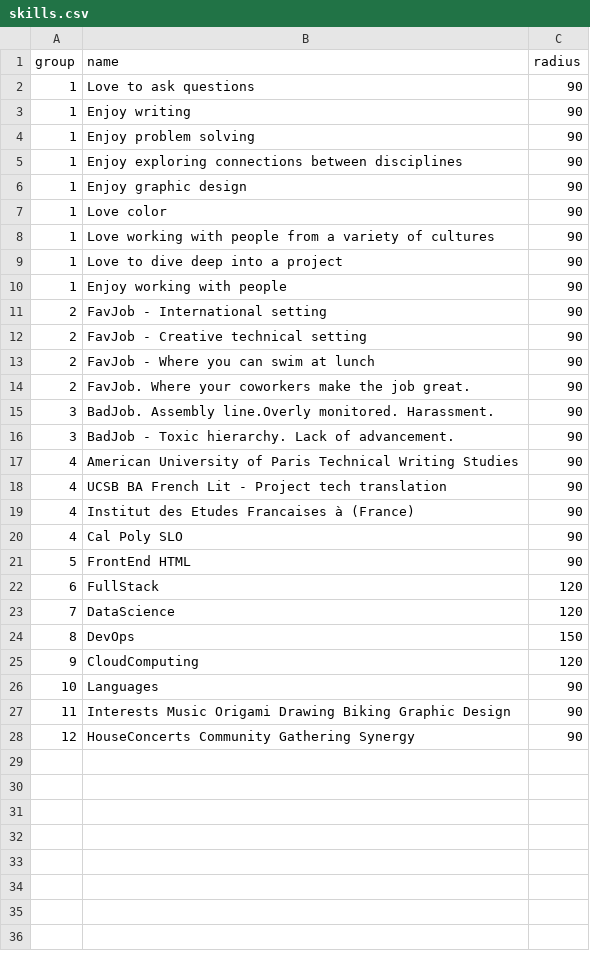
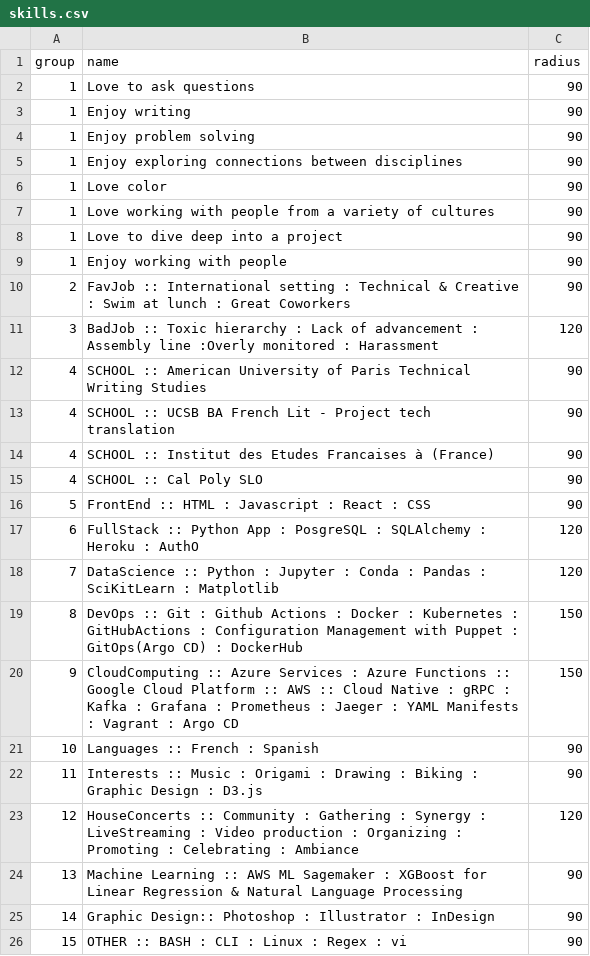
Before and after one commit to agwcolor/d3bubbles, a CSV file: skills.csv, drawn as a sheet.

Commit message:
Add skillz

```diff
--- a/skills.csv
+++ b/skills.csv
@@ -5,3 +5,2 @@ group,name,radius
 1,Enjoy exploring connections between disciplines,90
-1,Enjoy graphic design,90
 1,Love color,90
@@ -10,19 +9,18 @@ group,name,radius
 1,Enjoy working with people,90
-2,FavJob - International setting,90
-2,FavJob - Creative technical setting,90
-2,FavJob - Where you can swim at lunch,90
-2,FavJob. Where your coworkers make the job great.,90
-3,BadJob. Assembly line.Overly monitored. Harassment.,90
-3,BadJob - Toxic hierarchy. Lack of advancement.,90
-4,American University of Paris Technical Writing Studies,90
-4,UCSB BA French Lit - Project tech translation,90
-4,Institut des Etudes Francaises à (France),90
-4,Cal Poly SLO,90
-5,FrontEnd HTML,90
-6,FullStack,120
-7,DataScience,120
-8,DevOps,150
-9,CloudComputing,120
-10,Languages,90
-11,Interests Music Origami Drawing Biking Graphic Design,90
-12,HouseConcerts Community Gathering Synergy,90
+2,FavJob :: International setting : Technical & Creative : Swim at lunch : Great Coworkers,90
+3,BadJob :: Toxic hierarchy : Lack of advancement : Assembly line :Overly monitored : Harassment,120
+4,SCHOOL :: American University of Paris Technical Writing Studies,90
+4,SCHOOL :: UCSB BA French Lit - Project tech translation,90
+4,SCHOOL :: Institut des Etudes Francaises à (France),90
+4,SCHOOL :: Cal Poly SLO,90
+5,FrontEnd :: HTML : Javascript : React : CSS,90
+6,FullStack :: Python App : PosgreSQL : SQLAlchemy : Heroku : AuthO ,120
+7,DataScience :: Python : Jupyter : Conda : Pandas : SciKitLearn : Matplotlib,120
+8,DevOps :: Git : Github Actions : Docker : Kubernetes : GitHubActions : Configuration Management with Puppet : GitOps(Argo CD) : DockerHub,150
+9,CloudComputing :: Azure Services : Azure Functions :: Google Cloud Platform :: AWS :: Cloud Native : gRPC : Kafka : Grafana : Prometheus : Jaeger : YAML Manifests : Vagrant : Argo CD ,150
+10,Languages :: French : Spanish,90
+11,Interests :: Music : Origami : Drawing : Biking : Graphic Design : D3.js,90
+12,HouseConcerts :: Community : Gathering : Synergy : LiveStreaming : Video production : Organizing : Promoting : Celebrating : Ambiance,120
+13,Machine Learning :: AWS ML Sagemaker : XGBoost for Linear Regression & Natural Language Processing,90
+14,Graphic Design:: Photoshop : Illustrator : InDesign,90
+15,OTHER :: BASH : CLI : Linux : Regex : vi,90
```
Also changed, not shown: 1 other file.
